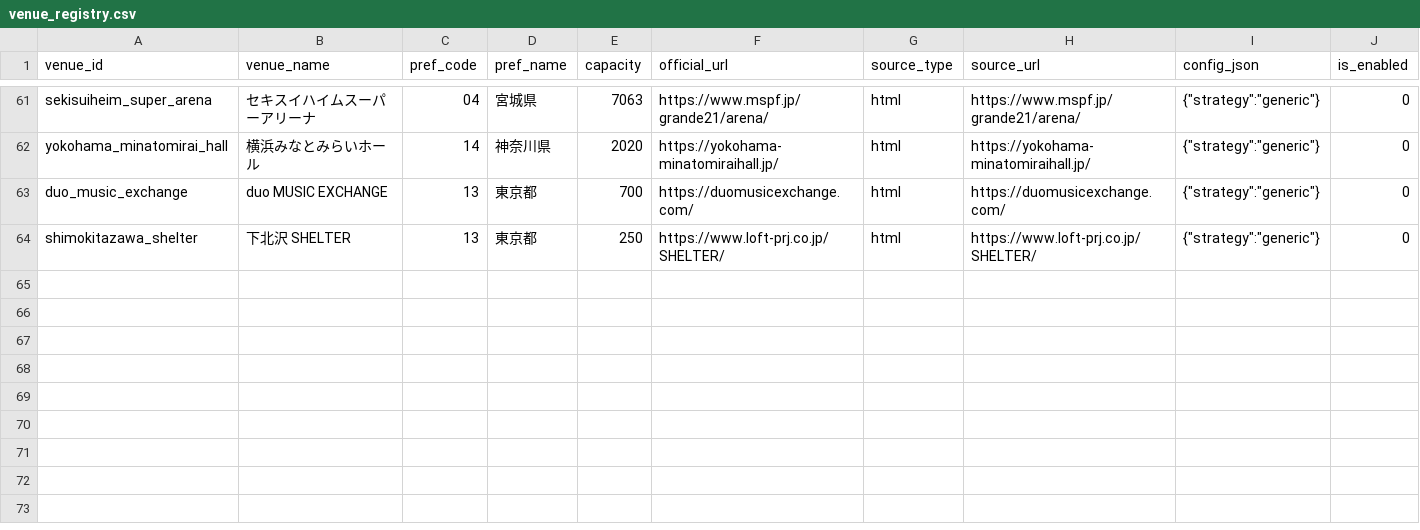
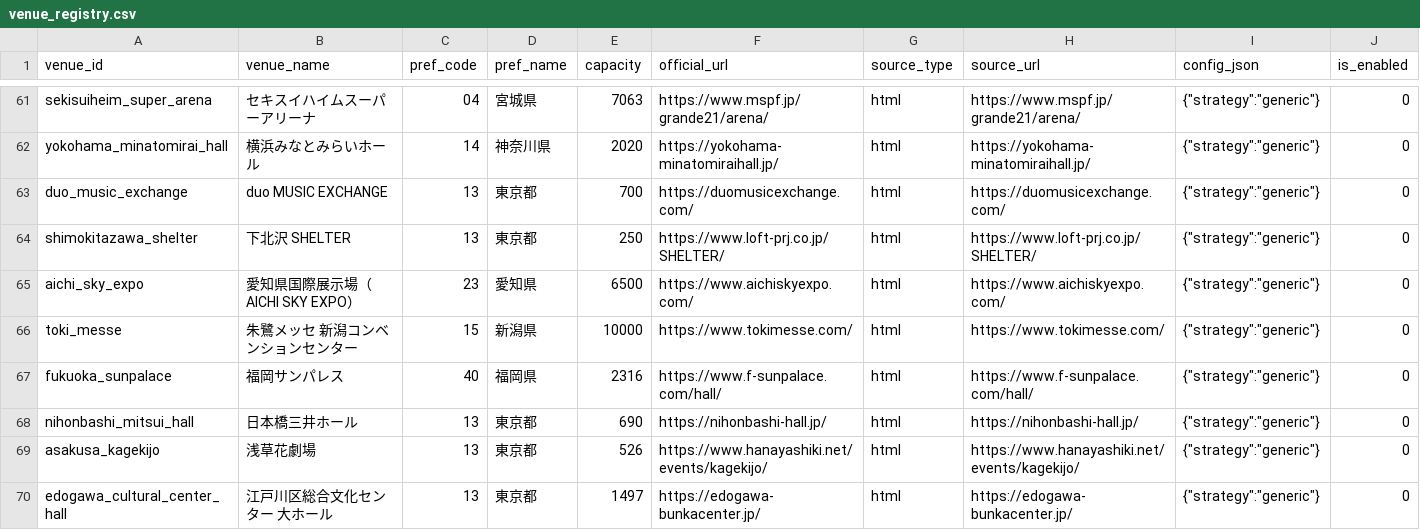
Before and after one commit to NemuKei/market-stats-viewer, a CSV file: data/venue_registry.csv, drawn as a sheet; only a part is shown, gaps mark what is left out.

Commit message:
chore: add second-pass venue dictionary entries

```diff
--- a/data/venue_registry.csv
+++ b/data/venue_registry.csv
@@ -64 +64,7 @@ duo_music_exchange,duo MUSIC EXCHANGE,13,東京都,700,https://duomusicexchange.
 shimokitazawa_shelter,下北沢 SHELTER,13,東京都,250,https://www.loft-prj.co.jp/SHELTER/,html,https://www.loft-prj.co.jp/SHELTER/,"{""strategy"":""generic""}",0
+aichi_sky_expo,愛知県国際展示場（AICHI SKY EXPO）,23,愛知県,6500,https://www.aichiskyexpo.com/,html,https://www.aichiskyexpo.com/,"{""strategy"":""generic""}",0
+toki_messe,朱鷺メッセ 新潟コンベンションセンター,15,新潟県,10000,https://www.tokimesse.com/,html,https://www.tokimesse.com/,"{""strategy"":""generic""}",0
+fukuoka_sunpalace,福岡サンパレス,40,福岡県,2316,https://www.f-sunpalace.com/hall/,html,https://www.f-sunpalace.com/hall/,"{""strategy"":""generic""}",0
+nihonbashi_mitsui_hall,日本橋三井ホール,13,東京都,690,https://nihonbashi-hall.jp/,html,https://nihonbashi-hall.jp/,"{""strategy"":""generic""}",0
+asakusa_kagekijo,浅草花劇場,13,東京都,526,https://www.hanayashiki.net/events/kagekijo/,html,https://www.hanayashiki.net/events/kagekijo/,"{""strategy"":""generic""}",0
+edogawa_cultural_center_hall,江戸川区総合文化センター 大ホール,13,東京都,1497,https://edogawa-bunkacenter.jp/,html,https://edogawa-bunkacenter.jp/,"{""strategy"":""generic""}",0
```
Also changed, not shown: data/venue_aliases.csv.
